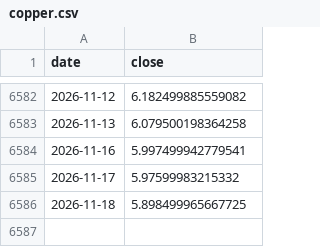
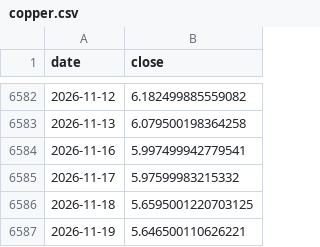
Before and after one commit to Jackpison/Market-Prism, a CSV file: data/macro/copper.csv, drawn as a sheet; only a part is shown, gaps mark what is left out.

```diff
--- a/data/macro/copper.csv
+++ b/data/macro/copper.csv
@@ -6585,2 +6585,3 @@ date,close
 2026-11-17,5.97599983215332
-2026-11-18,5.898499965667725
+2026-11-18,5.6595001220703125
+2026-11-19,5.646500110626221
```
Also changed, not shown: data/macro/dxy.csv, data/macro/move.csv, 41 other files.
